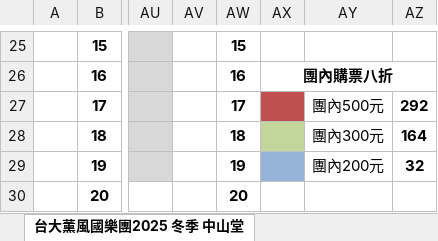
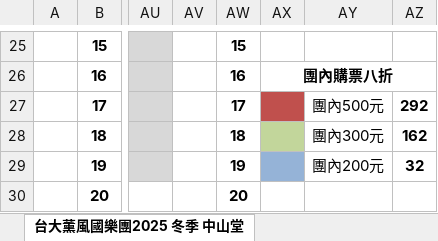
Before and after one commit to bryan17103/ntucotixcheck, an Excel workbook: data/seat_map_tp.xlsx, sheet 台大薰風國樂團2025 冬季 中山堂, drawn as a sheet; only a part is shown, gaps mark what is left out; values as stored, in another font and other column widths than the file's, no borders; charts and pictures and conditional formats not drawn; the diff names each change by its address in the sheet, - before the commit and + after, or states it on an @@ line.

```diff
--- a/data/seat_map_tp.xlsx (sheet 台大薰風國樂團2025 冬季 中山堂)
+++ b/data/seat_map_tp.xlsx (sheet 台大薰風國樂團2025 冬季 中山堂)
-AZ28: 164
+AZ28: 162
```
Also changed, not shown: 14 other files.
